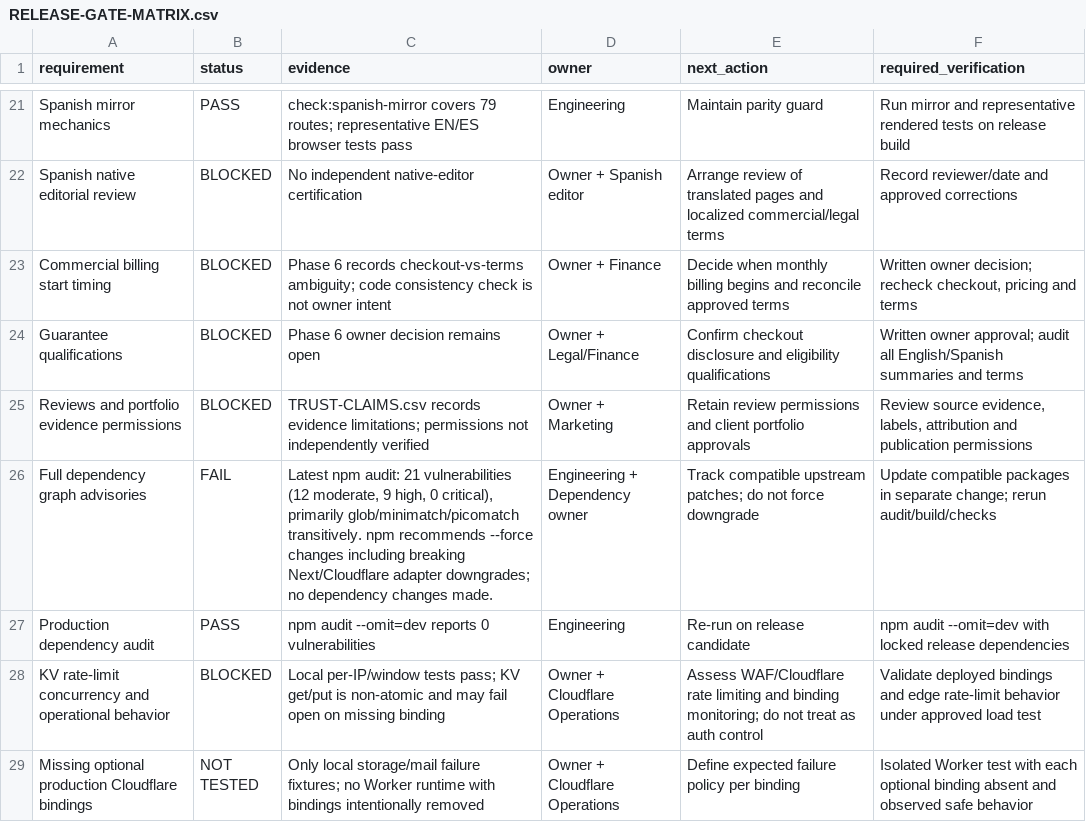
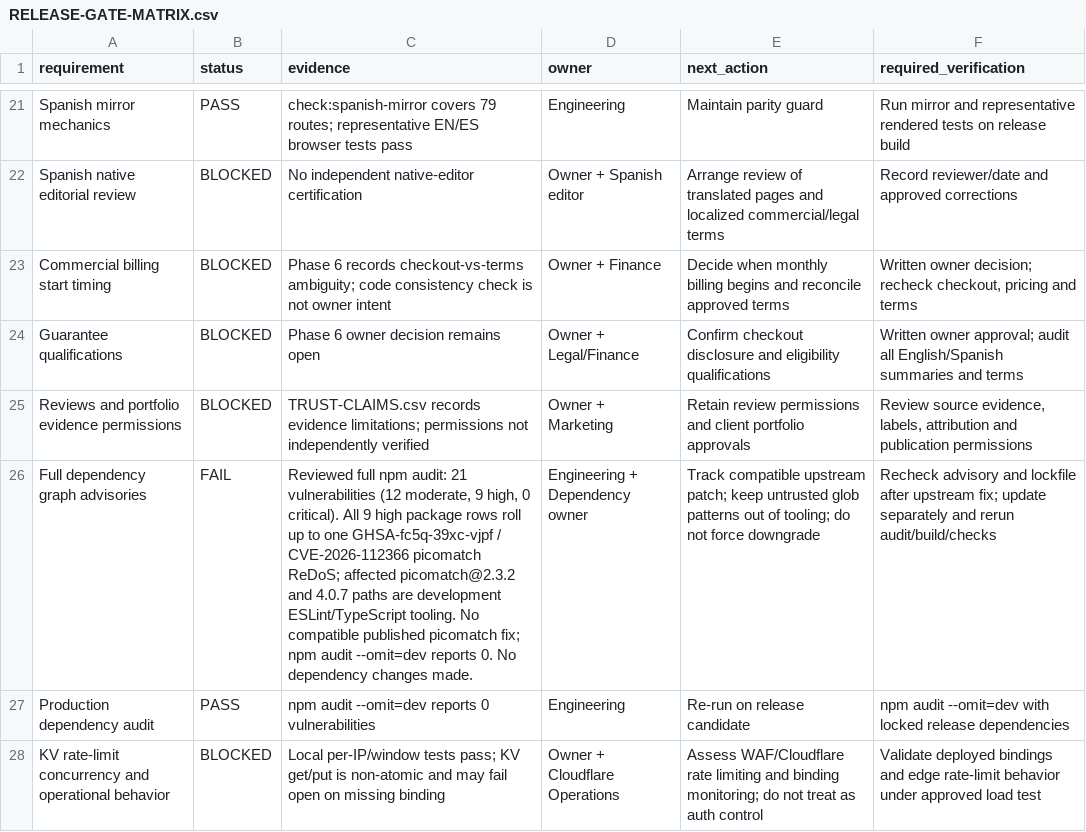
Before and after one commit to WorkTicket/kinexis-digital, a CSV file: docs/quality-100/RELEASE-GATE-MATRIX.csv, drawn as a sheet; only a part is shown, gaps mark what is left out; the shorter side is filled out with more unchanged rows; the diff names each change by its address in the sheet, - before the commit and + after, or states it on an @@ line.

Commit message:
docs: assess post-phase 9.2 release risks

```diff
--- a/docs/quality-100/RELEASE-GATE-MATRIX.csv
+++ b/docs/quality-100/RELEASE-GATE-MATRIX.csv
-C26 (evidence): Latest npm audit: 21 vulnerabilities (12 moderate, 9 high, 0 critical), primarily glob/minimatch/picomatch transitively. npm recommends --force changes including breaking Next/Cloudflare adapter downgrades; no dependency changes…
+C26 (evidence): Reviewed full npm audit: 21 vulnerabilities (12 moderate, 9 high, 0 critical). All 9 high package rows roll up to one GHSA-fc5q-39xc-vjpf / CVE-2026-112366 picomatch ReDoS; affected picomatch@2.3.2 and 4.0.7 paths are development ESLint/TypeScript tooling. No compatible published picomatch fix; npm audit --omit=dev reports 0. No dependency changes…
-E26 (next_action): …compatible upstream patches; do not…
+E26 (next_action): …compatible upstream patch; keep untrusted glob patterns out of tooling; do not…
-F26 (required_verification): Update compatible packages in separate change; rerun audit/build/checks
+F26 (required_verification): Recheck advisory and lockfile after upstream fix; update separately and rerun audit/build/checks
```
Also changed, not shown: 1 other file.
